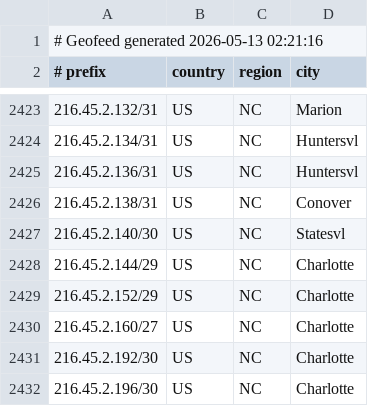
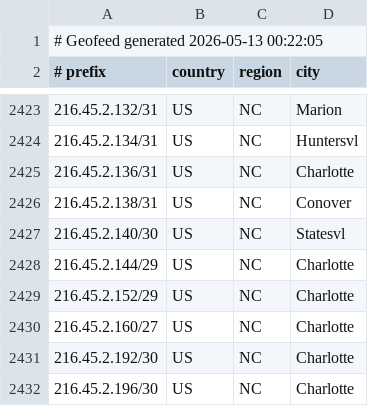
Before and after one commit to conterranae/geofeed, a CSV file: geofeed.csv, drawn as a sheet; only a part is shown, gaps mark what is left out; the diff covers the shown part only.

Commit message:
Update geofeed - 2026-05-13 00:23:36

```diff
--- a/geofeed.csv
+++ b/geofeed.csv
@@ -1,2 +1,2 @@
-# Geofeed generated 2026-05-13 02:21:16
+# Geofeed generated 2026-05-13 00:22:05
 # prefix,country,region,city
@@ -2424,3 +2424,3 @@
 216.45.2.134/31,US,NC,Huntersvl
-216.45.2.136/31,US,NC,Huntersvl
+216.45.2.136/31,US,NC,Charlotte
 216.45.2.138/31,US,NC,Conover
```
Also changed, not shown: 2 added rows and 4 edited cells elsewhere in this file.
